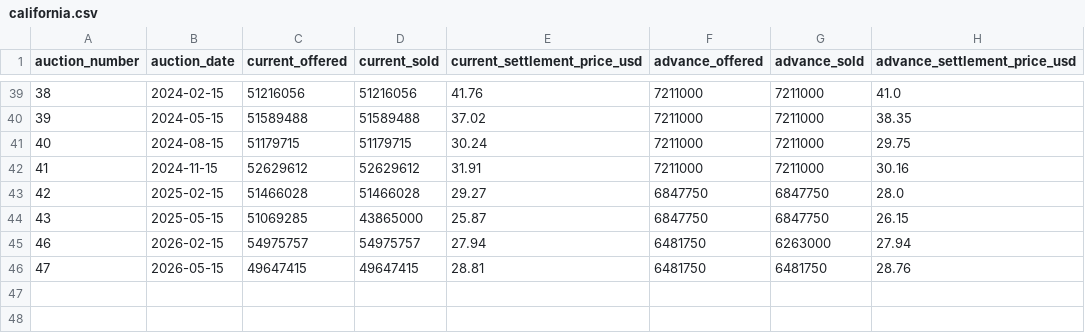
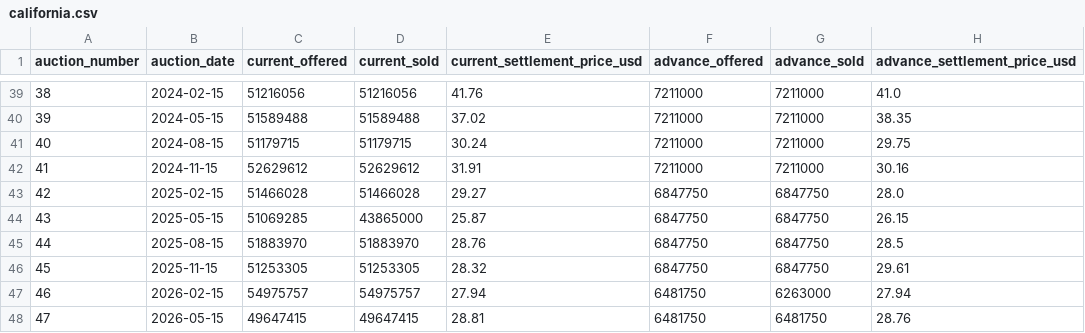
Before and after one commit to awhobbs/carbon-dashboard, a CSV file: data/auctions/california.csv, drawn as a sheet; only a part is shown, gaps mark what is left out.

Commit message:
data: refresh from upstream sources [skip ci]

```diff
--- a/data/auctions/california.csv
+++ b/data/auctions/california.csv
@@ -44,2 +44,4 @@ auction_number,auction_date,current_offered,current_sold,current_settlement_pric
 43,2025-05-15,51069285,43865000,25.87,6847750,6847750,26.15
+44,2025-08-15,51883970,51883970,28.76,6847750,6847750,28.5
+45,2025-11-15,51253305,51253305,28.32,6847750,6847750,29.61
 46,2026-02-15,54975757,54975757,27.94,6481750,6263000,27.94
```
